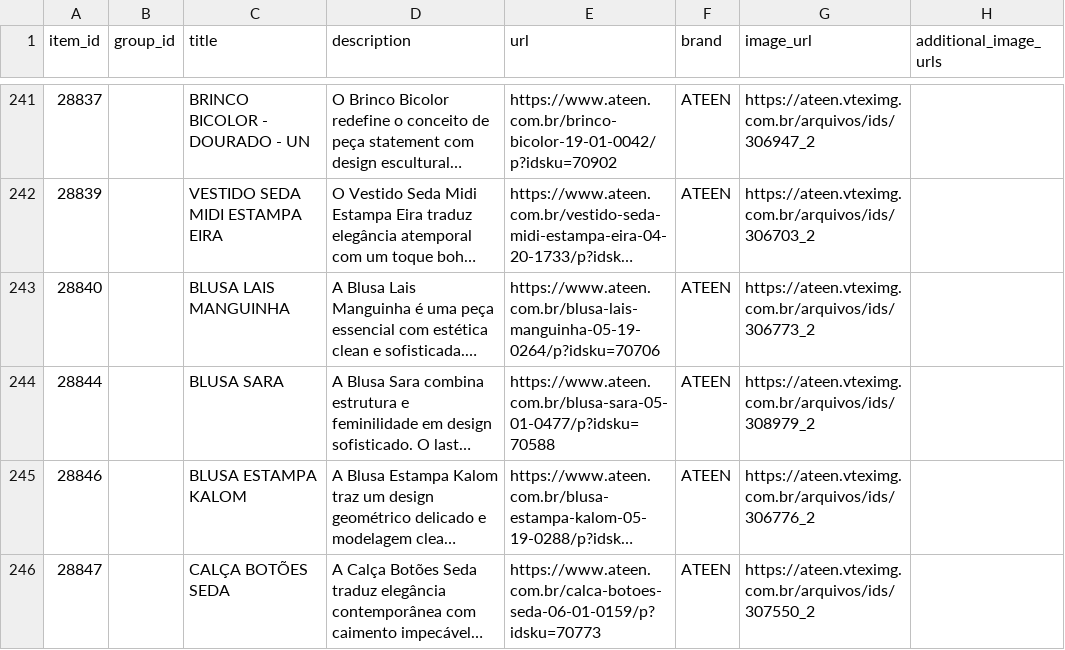
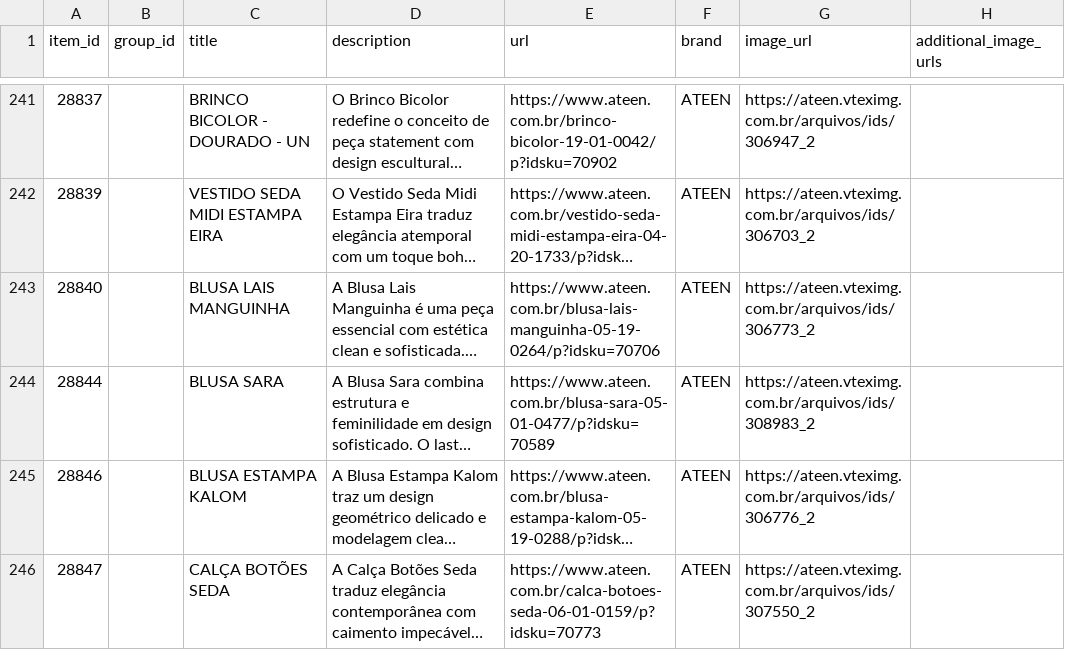
Before and after one commit to gestaoanuncios-coder/ateen-feed, a CSV file: docs/ateen-openai.csv, drawn as a sheet; only a part is shown, gaps mark what is left out; long unchanged cells end in …; the diff covers the shown part only; the diff names each change by its address in the sheet, - before the commit and + after, or states it on an @@ line.

Commit message:
Atualiza feed 2026-10-11

```diff
--- a/docs/ateen-openai.csv
+++ b/docs/ateen-openai.csv
-E244 (url): https://www.ateen.com.br/blusa-sara-05-01-0477/p?idsku=70588
+E244 (url): https://www.ateen.com.br/blusa-sara-05-01-0477/p?idsku=70589
-G244 (image_url): https://ateen.vteximg.com.br/arquivos/ids/308979_2
+G244 (image_url): https://ateen.vteximg.com.br/arquivos/ids/308983_2
```
Also changed, not shown: 2 added rows, 2 removed rows and 11 edited cells elsewhere in this file.
